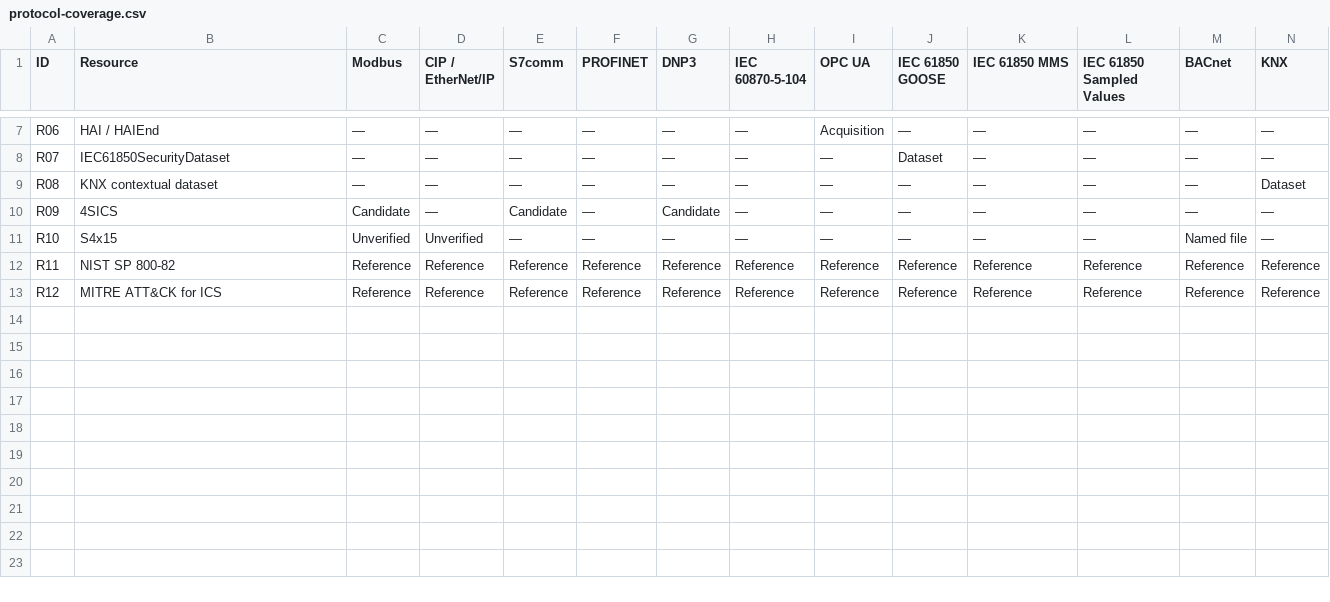
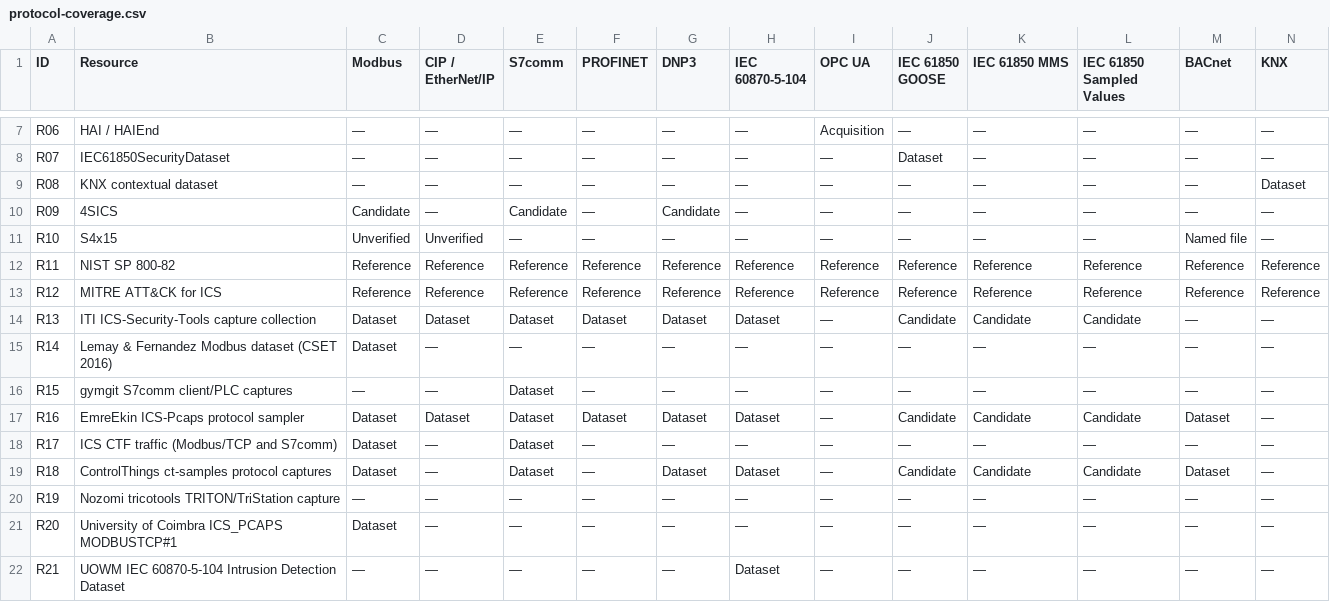
Before and after one commit to J0NN3Mac/ICS_Compendium, a CSV file: data/exports/protocol-coverage.csv, drawn as a sheet; only a part is shown, gaps mark what is left out; rows hold the shown columns only; the diff names each change by its address in the sheet, - before the commit and + after, or states it on an @@ line.

```diff
--- a/data/exports/protocol-coverage.csv
+++ b/data/exports/protocol-coverage.csv
+row 14: R13 | ITI ICS-Security-Tools capture collection | Dataset | Dataset | Dataset | Dataset | Dataset | Dataset | — | Candidate | Candidate | Candidate | — | —
+row 15: R14 | Lemay & Fernandez Modbus dataset (CSET 2016) | Dataset | — | — | — | — | — | — | — | — | — | — | —
+row 16: R15 | gymgit S7comm client/PLC captures | — | — | Dataset | — | — | — | — | — | — | — | — | —
+row 17: R16 | EmreEkin ICS-Pcaps protocol sampler | Dataset | Dataset | Dataset | Dataset | Dataset | Dataset | — | Candidate | Candidate | Candidate | Dataset | —
+row 18: R17 | ICS CTF traffic (Modbus/TCP and S7comm) | Dataset | — | Dataset | — | — | — | — | — | — | — | — | —
+row 19: R18 | ControlThings ct-samples protocol captures | Dataset | — | Dataset | — | Dataset | Dataset | — | Candidate | Candidate | Candidate | Dataset | —
+row 20: R19 | Nozomi tricotools TRITON/TriStation capture | — | — | — | — | — | — | — | — | — | — | — | —
+row 21: R20 | University of Coimbra ICS_PCAPS MODBUSTCP#1 | Dataset | — | — | — | — | — | — | — | — | — | — | —
+row 22: R21 | UOWM IEC 60870-5-104 Intrusion Detection Dataset | — | — | — | — | — | Dataset | — | — | — | — | — | —
```
Also changed, not shown: data/exports/release-notes.csv, data/exports/rights-and-access.csv, 28 other files.
